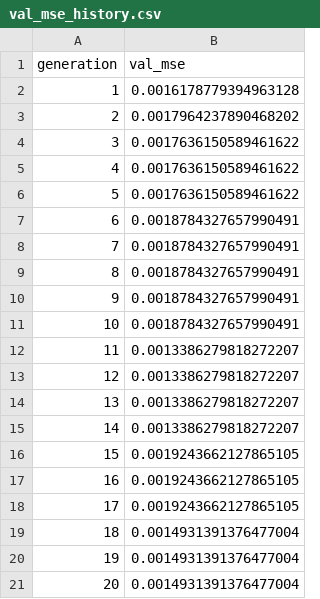
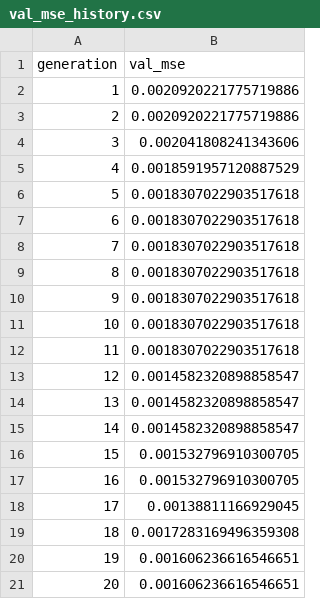
Before and after one commit to cpml-au/SR-Tyre, a CSV file: src/sr_tire/models/flex_runs/run_004/val_mse_history.csv, drawn as a sheet.

```diff
--- a/src/sr_tire/models/flex_runs/run_004/val_mse_history.csv
+++ b/src/sr_tire/models/flex_runs/run_004/val_mse_history.csv
@@ -1,21 +1,21 @@
 generation,val_mse
-1,0.0016178779394963128
-2,0.0017964237890468202
-3,0.0017636150589461622
-4,0.0017636150589461622
-5,0.0017636150589461622
-6,0.0018784327657990491
-7,0.0018784327657990491
-8,0.0018784327657990491
-9,0.0018784327657990491
-10,0.0018784327657990491
-11,0.0013386279818272207
-12,0.0013386279818272207
-13,0.0013386279818272207
-14,0.0013386279818272207
-15,0.0019243662127865105
-16,0.0019243662127865105
-17,0.0019243662127865105
-18,0.0014931391376477004
-19,0.0014931391376477004
-20,0.0014931391376477004
+1,0.0020920221775719886
+2,0.0020920221775719886
+3,0.002041808241343606
+4,0.0018591957120887529
+5,0.0018307022903517618
+6,0.0018307022903517618
+7,0.0018307022903517618
+8,0.0018307022903517618
+9,0.0018307022903517618
+10,0.0018307022903517618
+11,0.0018307022903517618
+12,0.0014582320898858547
+13,0.0014582320898858547
+14,0.0014582320898858547
+15,0.001532796910300705
+16,0.001532796910300705
+17,0.00138811166929045
+18,0.0017283169496359308
+19,0.001606236616546651
+20,0.001606236616546651
```
Also changed, not shown: src/sr_tire/models/flex_runs/run_001/val_mse_history.csv, src/sr_tire/models/flex_runs/run_003/val_mse_history.csv, 31 other files.
